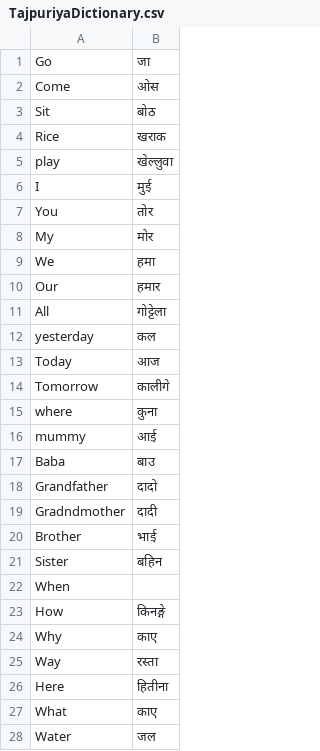
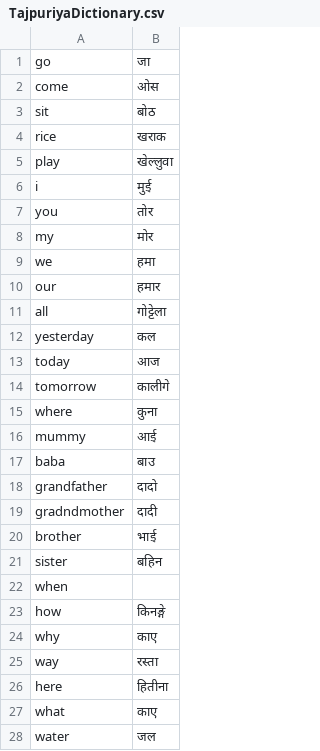
Before and after one commit to nepalcodes/nepalingo, a CSV file: nepalingo-web/public/dictionaries/TajpuriyaDictionary.csv, drawn as a sheet; only a part is shown; the diff covers the shown part only.

Commit message:
Update TajpuriyaDictionary.csv
Updated the english words to lower case in TajpuriyaDictionary.csv file.

```diff
--- a/nepalingo-web/public/dictionaries/TajpuriyaDictionary.csv
+++ b/nepalingo-web/public/dictionaries/TajpuriyaDictionary.csv
@@ -1,28 +1,28 @@
-Go,जा
-Come,ओस
-Sit,बोठ
-Rice,खराक
+go,जा
+come,ओस
+sit,बोठ
+rice,खराक
 play,खेल्लुवा
-I,मुई
-You,तोर
-My,मोर
-We,हमा
-Our,हमार
-All,गोट्टेला
+i,मुई
+you,तोर
+my,मोर
+we,हमा
+our,हमार
+all,गोट्टेला
 yesterday,कल
-Today,आज
-Tomorrow,कालीगे
+today,आज
+tomorrow,कालीगे
 where,कुना
 mummy,आई
-Baba,बाउ
-Grandfather,दादो
-Gradndmother,दादी
-Brother,भाई
-Sister,बहिन
-When,
-How,किनङ्गे
-Why,काए
-Way,रस्ता
-Here,हितीना
-What,काए
-Water,जल
+baba,बाउ
+grandfather,दादो
+gradndmother,दादी
+brother,भाई
+sister,बहिन
+when,
+how,किनङ्गे
+why,काए
+way,रस्ता
+here,हितीना
+what,काए
+water,जल
```
Also changed, not shown: 51 edited cells elsewhere in this file.
